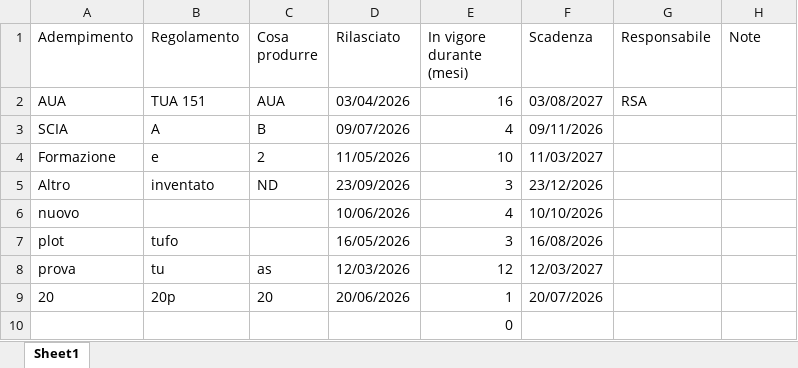
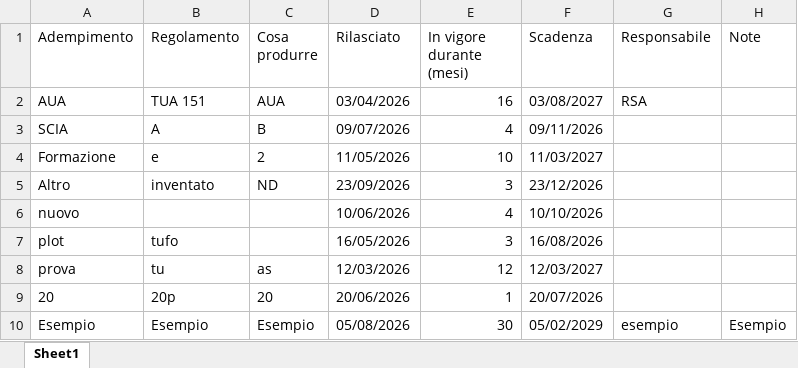
Before and after one commit to perugiaumbriapg-arch/app_hse_sint, an Excel workbook: scadenzario.xlsx, sheet Sheet1, drawn as a sheet; values as stored, in another font and other column widths than the file's, no borders; removed rows and columns are numbered as before the commit, all else as after; the diff names each change by its address in the sheet, - before the commit and + after, or states it on an @@ line.

Commit message:
Aggiornamento scadenzario.xlsx

```diff
--- a/scadenzario.xlsx (sheet Sheet1)
+++ b/scadenzario.xlsx (sheet Sheet1)
-row 10:  |  |  |  | 0
+row 10: Esempio | Esempio | Esempio | 05/08/2026 | 30 | 05/02/2029 | esempio | Esempio
```
